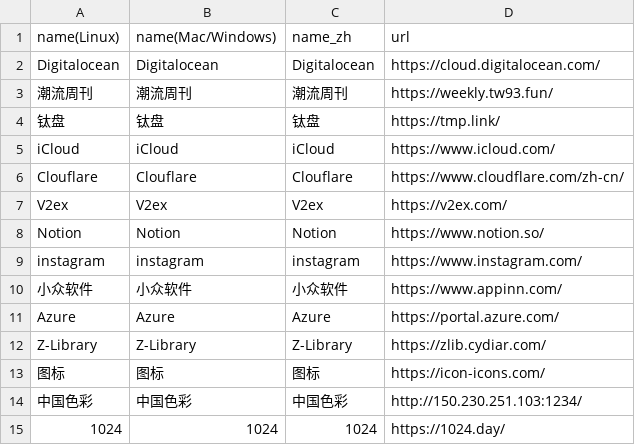
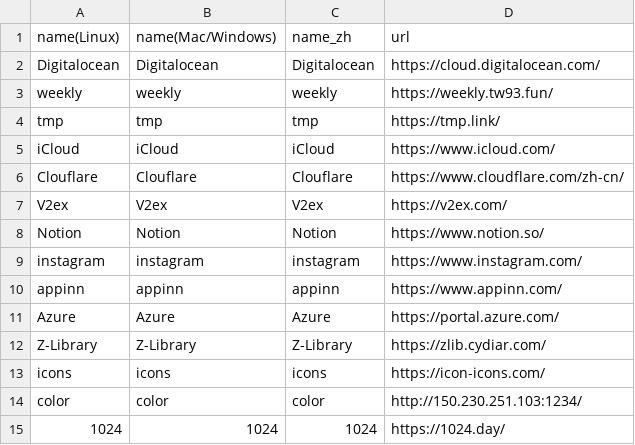
Before and after one commit to jackieli123723/Pake, a CSV file: app.csv, drawn as a sheet; removed rows and columns are numbered as before the commit, all else as after; the diff names each change by its address in the sheet, - before the commit and + after, or states it on an @@ line.

Commit message:
Update app.csv
Signed-off-by: meeia <102783643+cnmeeia@users.noreply.github.com>

```diff
--- a/app.csv
+++ b/app.csv
-row 3: 潮流周刊 | 潮流周刊 | 潮流周刊 | https://weekly.tw93.fun/
-row 4: 钛盘 | 钛盘 | 钛盘 | https://tmp.link/
+row 3: weekly | weekly | weekly | https://weekly.tw93.fun/
+row 4: tmp | tmp | tmp | https://tmp.link/
-row 10: 小众软件 | 小众软件 | 小众软件 | https://www.appinn.com/
+row 10: appinn | appinn | appinn | https://www.appinn.com/
-row 13: 图标 | 图标 | 图标 | https://icon-icons.com/
-row 14: 中国色彩 | 中国色彩 | 中国色彩 | http://150.230.251.103:1234/
+row 13: icons | icons | icons | https://icon-icons.com/
+row 14: color | color | color | http://150.230.251.103:1234/
```
